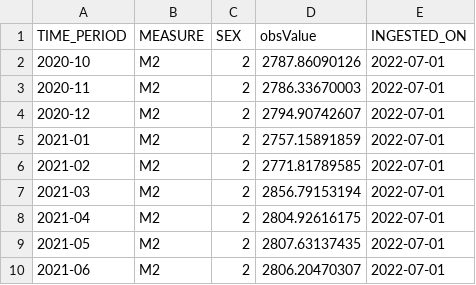
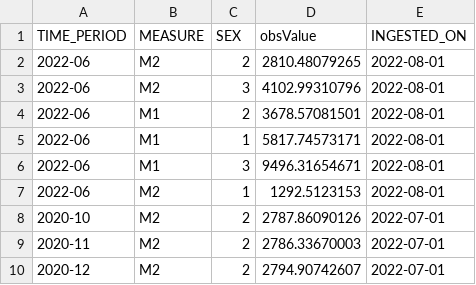
Before and after one commit to erikaduan/abs_labour_force_report, a CSV file: data/raw_data/labour_force_raw.csv, drawn as a sheet; only a part is shown; the shorter side is filled out with more unchanged rows.

```diff
--- a/data/raw_data/labour_force_raw.csv
+++ b/data/raw_data/labour_force_raw.csv
@@ -1,2 +1,8 @@
 TIME_PERIOD,MEASURE,SEX,obsValue,INGESTED_ON
+2022-06,M2,2,2810.48079265,2022-08-01
+2022-06,M2,3,4102.99310796,2022-08-01
+2022-06,M1,2,3678.57081501,2022-08-01
+2022-06,M1,1,5817.74573171,2022-08-01
+2022-06,M1,3,9496.31654671,2022-08-01
+2022-06,M2,1,1292.5123153,2022-08-01
 2020-10,M2,2,2787.86090126,2022-07-01
```
Also changed, not shown: data/clean_data/labour_force_clean.csv, 12 other files.
